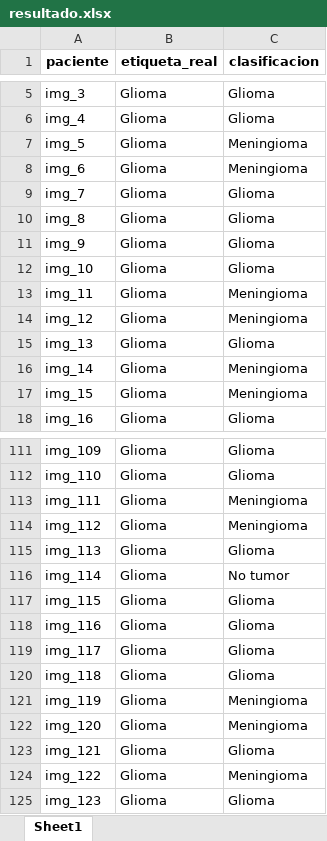
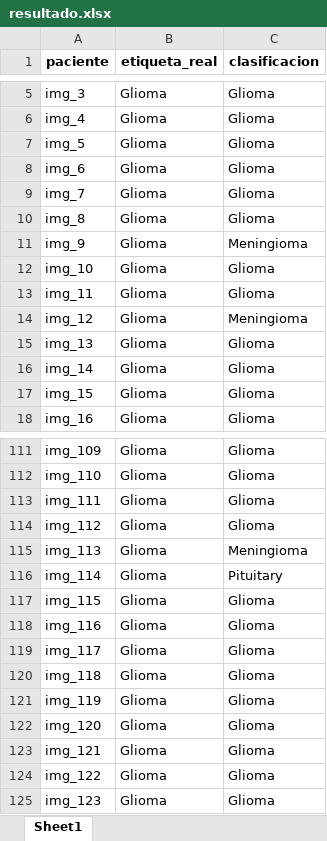
Before and after one commit to JuanCH94/operaciones, an Excel workbook: salidas/despliegue/resultado.xlsx, sheet Sheet1, drawn as a sheet; only a part is shown, gaps mark what is left out; values as stored, in another font and other column widths than the file's, no borders; the diff covers the shown part only; the diff names each change by its address in the sheet, - before the commit and + after, or states it on an @@ line.

```diff
--- a/salidas/despliegue/resultado.xlsx (sheet Sheet1)
+++ b/salidas/despliegue/resultado.xlsx (sheet Sheet1)
-C7:C8 (clasificacion): Meningioma
+C7:C8 (clasificacion): Glioma
-C11 (clasificacion): Glioma
+C11 (clasificacion): Meningioma
-C13 (clasificacion): Meningioma
+C13 (clasificacion): Glioma
-C16:C17 (clasificacion): Meningioma
+C16:C17 (clasificacion): Glioma
-C113:C114 (clasificacion): Meningioma
+C113:C114 (clasificacion): Glioma
-C115 (clasificacion): Glioma
+C115 (clasificacion): Meningioma
-C116 (clasificacion): No tumor
+C116 (clasificacion): Pituitary
-C121:C122 (clasificacion): Meningioma
+C121:C122 (clasificacion): Glioma
-C124 (clasificacion): Meningioma
+C124 (clasificacion): Glioma
```
Also changed, not shown: 50 edited cells elsewhere in this sheet, 5 other files.
